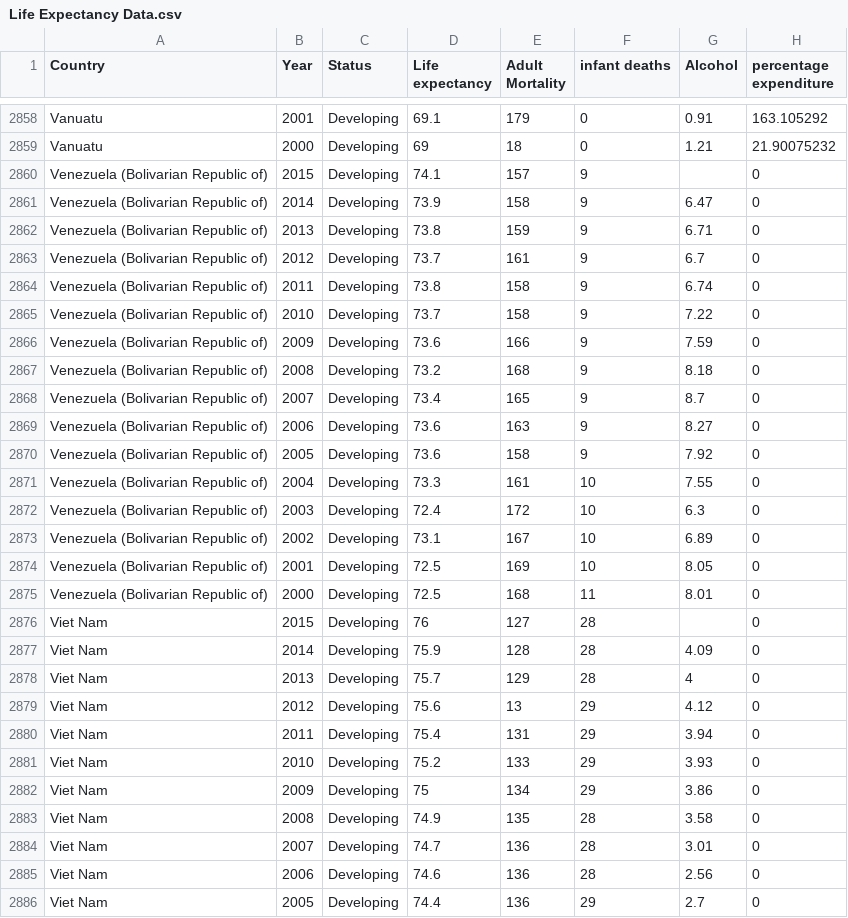
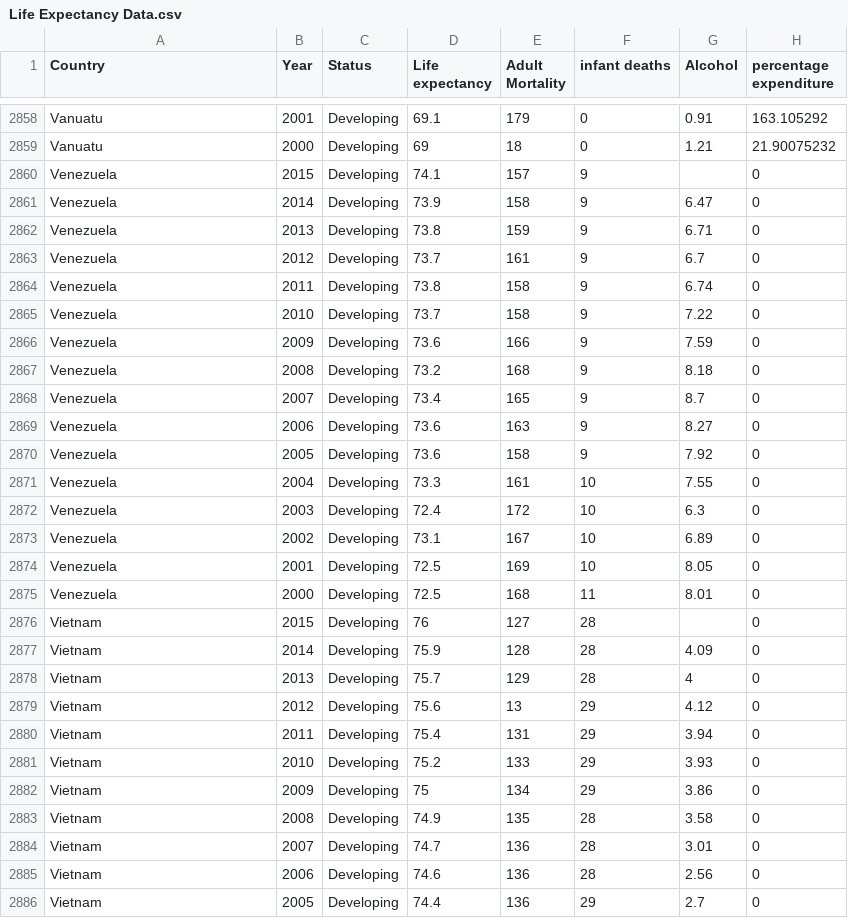
Before and after one commit to Jcyap28/FIT3179, a CSV file: Life Expectancy Data.csv, drawn as a sheet; only a part is shown, gaps mark what is left out; the diff covers the shown part only; the diff names each change by its address in the sheet, - before the commit and + after, or states it on an @@ line.

```diff
--- a/Life Expectancy Data.csv
+++ b/Life Expectancy Data.csv
-A2860:A2875 (Country): Venezuela (Bolivarian Republic of)
+A2860:A2875 (Country): Venezuela
-A2876:A2886 (Country): Viet Nam
+A2876:A2886 (Country): Vietnam
```
Also changed, not shown: 133 edited cells elsewhere in this file.
